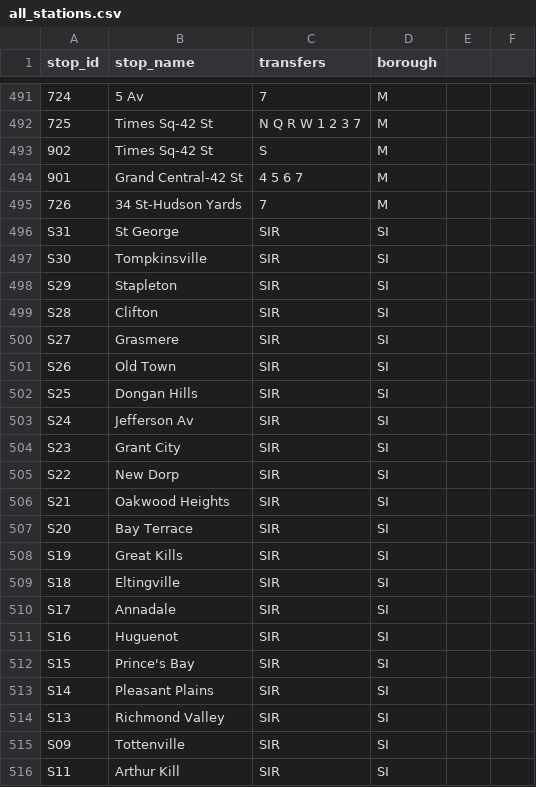
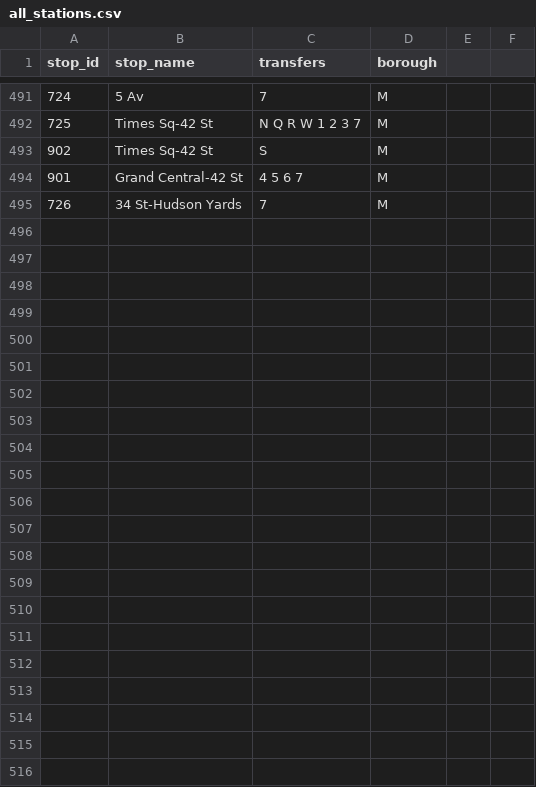
Before and after one commit to NolanSmug/NYC-Subway-Journey-Game, a CSV file: csv/all_stations.csv, drawn as a sheet; only a part is shown, gaps mark what is left out; the diff names each change by its address in the sheet, - before the commit and + after, or states it on an @@ line.

Commit message:
fix everything

```diff
--- a/csv/all_stations.csv
+++ b/csv/all_stations.csv
-row 496: S31 | St George | SIR | SI
-row 497: S30 | Tompkinsville | SIR | SI
-row 498: S29 | Stapleton | SIR | SI
-row 499: S28 | Clifton | SIR | SI
-row 500: S27 | Grasmere | SIR | SI
-row 501: S26 | Old Town | SIR | SI
-row 502: S25 | Dongan Hills | SIR | SI
-row 503: S24 | Jefferson Av | SIR | SI
-row 504: S23 | Grant City | SIR | SI
-row 505: S22 | New Dorp | SIR | SI
-row 506: S21 | Oakwood Heights | SIR | SI
-row 507: S20 | Bay Terrace | SIR | SI
-row 508: S19 | Great Kills | SIR | SI
-row 509: S18 | Eltingville | SIR | SI
-row 510: S17 | Annadale | SIR | SI
-row 511: S16 | Huguenot | SIR | SI
-row 512: S15 | Prince's Bay | SIR | SI
-row 513: S14 | Pleasant Plains | SIR | SI
-row 514: S13 | Richmond Valley | SIR | SI
-row 515: S09 | Tottenville | SIR | SI
-row 516: S11 | Arthur Kill | SIR | SI
```
